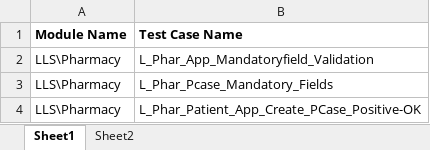
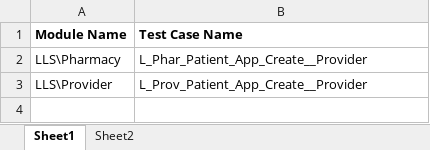
Before and after one commit to sbabupresidency1/fipsar_automation, an Excel workbook: QA/testcases/TestCaseExeSheet.xlsx, sheet Sheet1, drawn as a sheet; values as stored, in another font and other column widths than the file's, no borders; removed rows and columns are numbered as before the commit, all else as after; the diff names each change by its address in the sheet, - before the commit and + after, or states it on an @@ line.

```diff
--- a/QA/testcases/TestCaseExeSheet.xlsx (sheet Sheet1)
+++ b/QA/testcases/TestCaseExeSheet.xlsx (sheet Sheet1)
-row 2: LLS\Pharmacy | L_Phar_App_Mandatoryfield_Validation
-row 3: LLS\Pharmacy | L_Phar_Pcase_Mandatory_Fields
-B2 (Test Case Name): L_Phar_Patient_App_Create_PCase_Positive-OK
+B2 (Test Case Name): L_Phar_Patient_App_Create__Provider
+row 3: LLS\Provider | L_Prov_Patient_App_Create__Provider
```
Also changed, not shown: sheet Sheet2, QA/testcases/CPR/Patient/PatientApp_Process_Positive_PCase_Yes.xlsx, QA/testcases/LLS/Provider/L_Prov_Patient_App_Create__Provider.xlsx, 3 other files.
